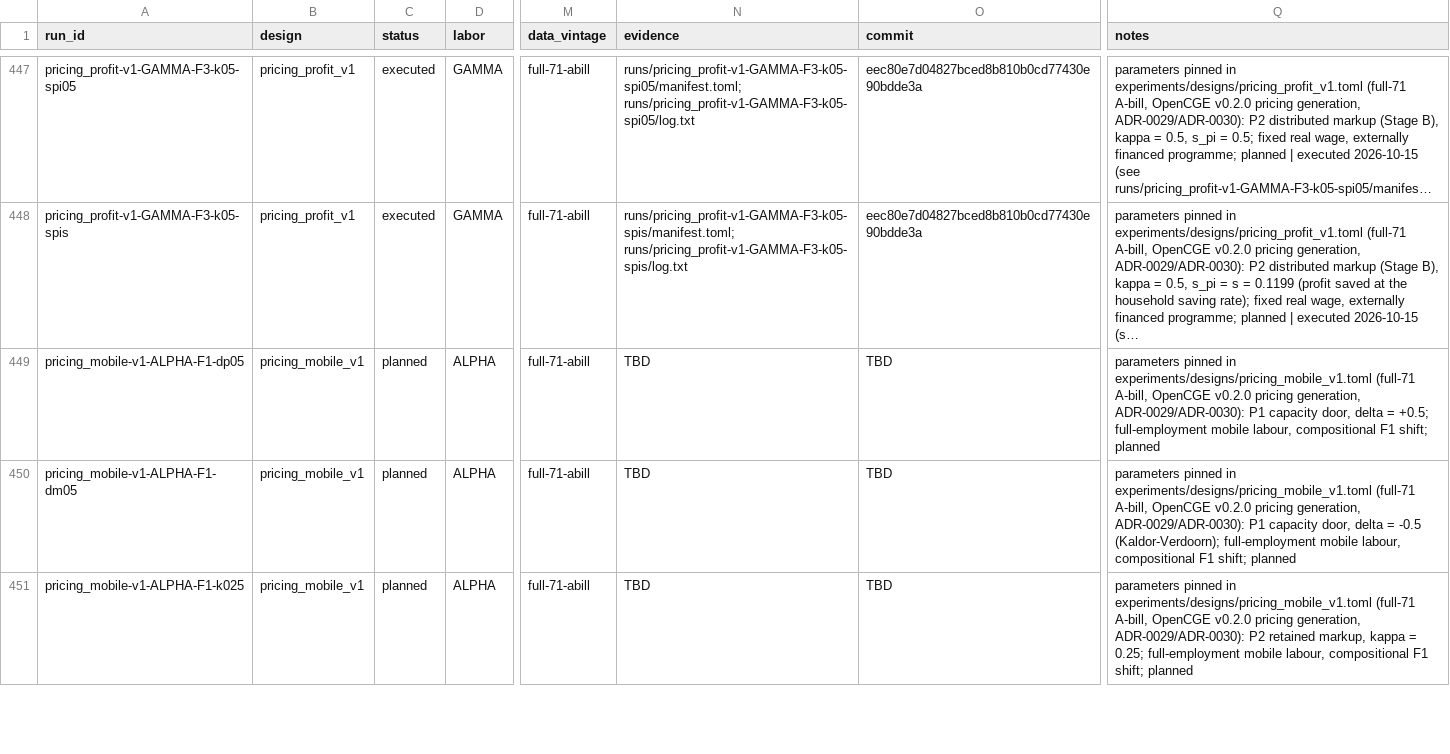
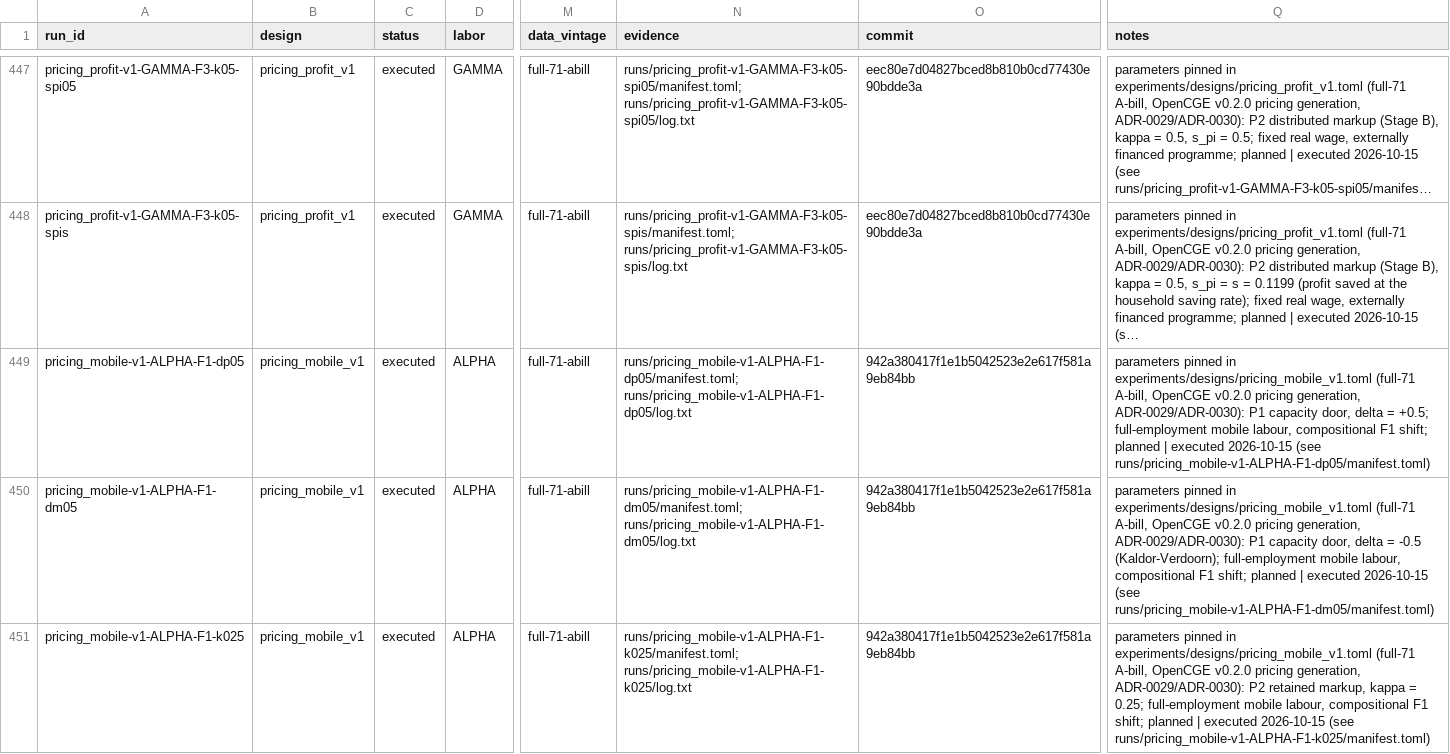
Before and after one commit to theplatters/CGEandLeontief, a CSV file: registry/scenarios.csv, drawn as a sheet; only a part is shown, gaps mark what is left out; long unchanged cells end in …; the diff covers the shown part only; the diff names each change by its address in the sheet, - before the commit and + after, or states it on an @@ line.

```diff
--- a/registry/scenarios.csv
+++ b/registry/scenarios.csv
-C449:C451 (status): planned
+C449:C451 (status): executed
-N449 (evidence): TBD
+N449 (evidence): runs/pricing_mobile-v1-ALPHA-F1-dp05/manifest.toml; runs/pricing_mobile-v1-ALPHA-F1-dp05/log.txt
-O449:O451 (commit): TBD
+O449:O451 (commit): 942a380417f1e1b5042523e2e617f581a9eb84bb
-Q449 (notes): …shift; planned
+Q449 (notes): …shift; planned | executed 2026-10-15 (see runs/pricing_mobile-v1-ALPHA-F1-dp05/manifest.toml)
-N450 (evidence): TBD
+N450 (evidence): runs/pricing_mobile-v1-ALPHA-F1-dm05/manifest.toml; runs/pricing_mobile-v1-ALPHA-F1-dm05/log.txt
-Q450 (notes): …shift; planned
+Q450 (notes): …shift; planned | executed 2026-10-15 (see runs/pricing_mobile-v1-ALPHA-F1-dm05/manifest.toml)
-N451 (evidence): TBD
+N451 (evidence): runs/pricing_mobile-v1-ALPHA-F1-k025/manifest.toml; runs/pricing_mobile-v1-ALPHA-F1-k025/log.txt
-Q451 (notes): …shift; planned
+Q451 (notes): …shift; planned | executed 2026-10-15 (see runs/pricing_mobile-v1-ALPHA-F1-k025/manifest.toml)
```
Also changed, not shown: 36 edited cells elsewhere in this file, runs/index.csv, 13 other files.
